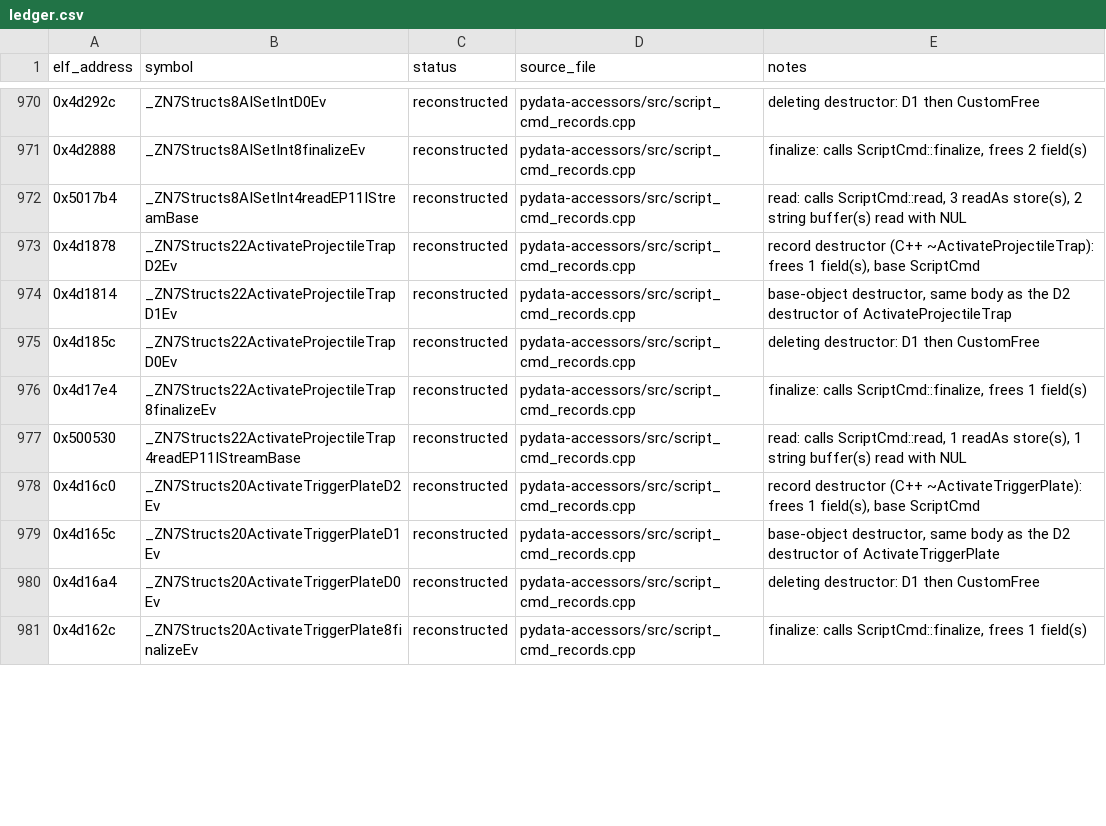
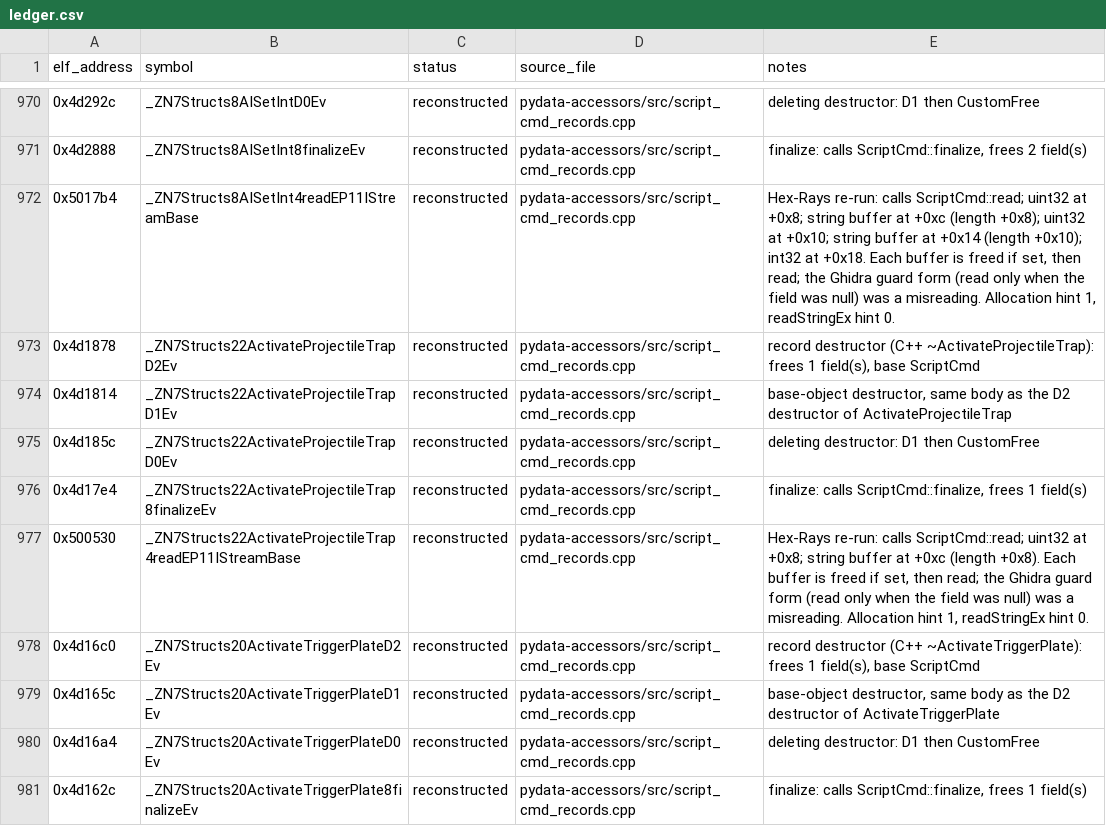
Before and after one commit to AdamCelermajer/DH_sc, a CSV file: port/decomp-reconstruction/pydata-accessors/ledger.csv, drawn as a sheet; only a part is shown, gaps mark what is left out; the diff covers the shown part only.

```diff
--- a/port/decomp-reconstruction/pydata-accessors/ledger.csv
+++ b/port/decomp-reconstruction/pydata-accessors/ledger.csv
@@ -971,3 +971,3 @@ elf_address,symbol,status,source_file,notes
 0x4d2888,_ZN7Structs8AISetInt8finalizeEv,reconstructed,pydata-accessors/src/script_cmd_records.cpp,"finalize: calls ScriptCmd::finalize, frees 2 field(s)"
-0x5017b4,_ZN7Structs8AISetInt4readEP11IStreamBase,reconstructed,pydata-accessors/src/script_cmd_records.cpp,"read: calls ScriptCmd::read, 3 readAs store(s), 2 string buffer(s) read with NUL"
+0x5017b4,_ZN7Structs8AISetInt4readEP11IStreamBase,reconstructed,pydata-accessors/src/script_cmd_records.cpp,"Hex-Rays re-run: calls ScriptCmd::read; uint32 at +0x8; string buffer at +0xc (length +0x8); uint32 at +0x10; string buffer at +0x14 (length +0x10); int32 at +0x18. Each buffer is freed if set, then read; the Ghidra guard form (read only when the field was null) was a misreading. Allocation hint 1, readStringEx hint 0."
 0x4d1878,_ZN7Structs22ActivateProjectileTrapD2Ev,reconstructed,pydata-accessors/src/script_cmd_records.cpp,"record destructor (C++ ~ActivateProjectileTrap): frees 1 field(s), base ScriptCmd"
@@ -976,3 +976,3 @@ elf_address,symbol,status,source_file,notes
 0x4d17e4,_ZN7Structs22ActivateProjectileTrap8finalizeEv,reconstructed,pydata-accessors/src/script_cmd_records.cpp,"finalize: calls ScriptCmd::finalize, frees 1 field(s)"
-0x500530,_ZN7Structs22ActivateProjectileTrap4readEP11IStreamBase,reconstructed,pydata-accessors/src/script_cmd_records.cpp,"read: calls ScriptCmd::read, 1 readAs store(s), 1 string buffer(s) read with NUL"
+0x500530,_ZN7Structs22ActivateProjectileTrap4readEP11IStreamBase,reconstructed,pydata-accessors/src/script_cmd_records.cpp,"Hex-Rays re-run: calls ScriptCmd::read; uint32 at +0x8; string buffer at +0xc (length +0x8). Each buffer is freed if set, then read; the Ghidra guard form (read only when the field was null) was a misreading. Allocation hint 1, readStringEx hint 0."
 0x4d16c0,_ZN7Structs20ActivateTriggerPlateD2Ev,reconstructed,pydata-accessors/src/script_cmd_records.cpp,"record destructor (C++ ~ActivateTriggerPlate): frees 1 field(s), base ScriptCmd"
```
Also changed, not shown: 25 edited cells elsewhere in this file, 3 other files.
